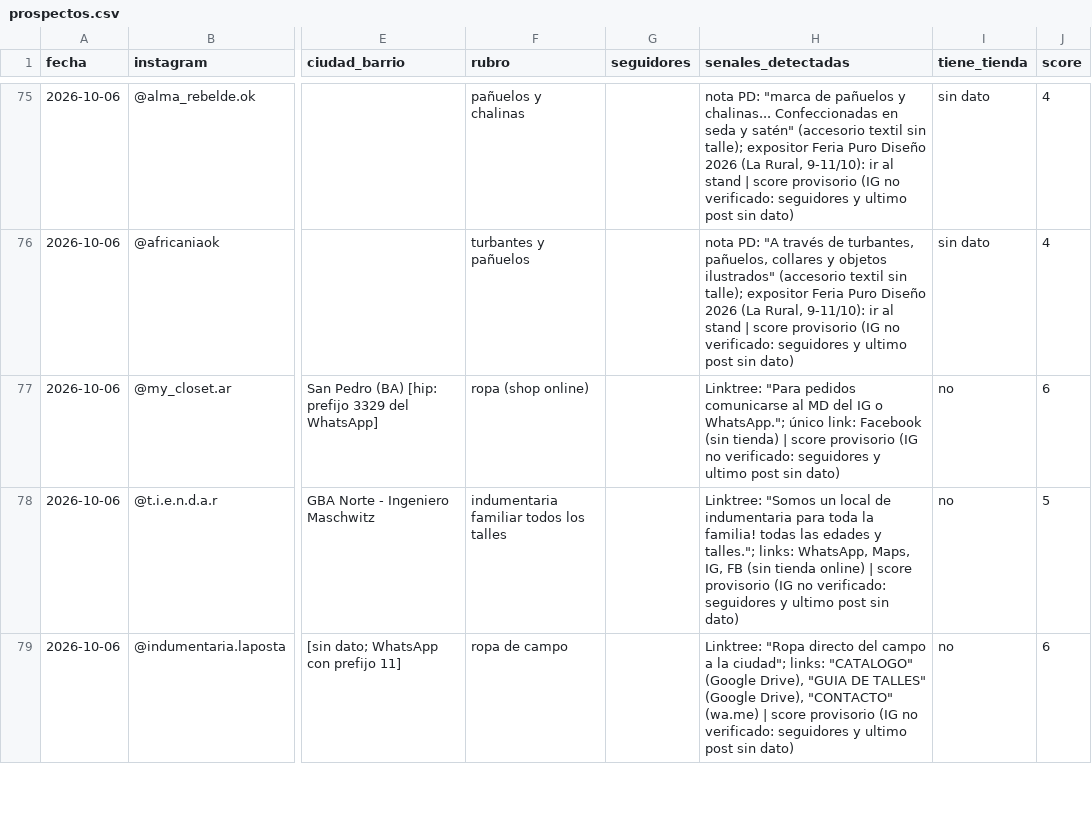
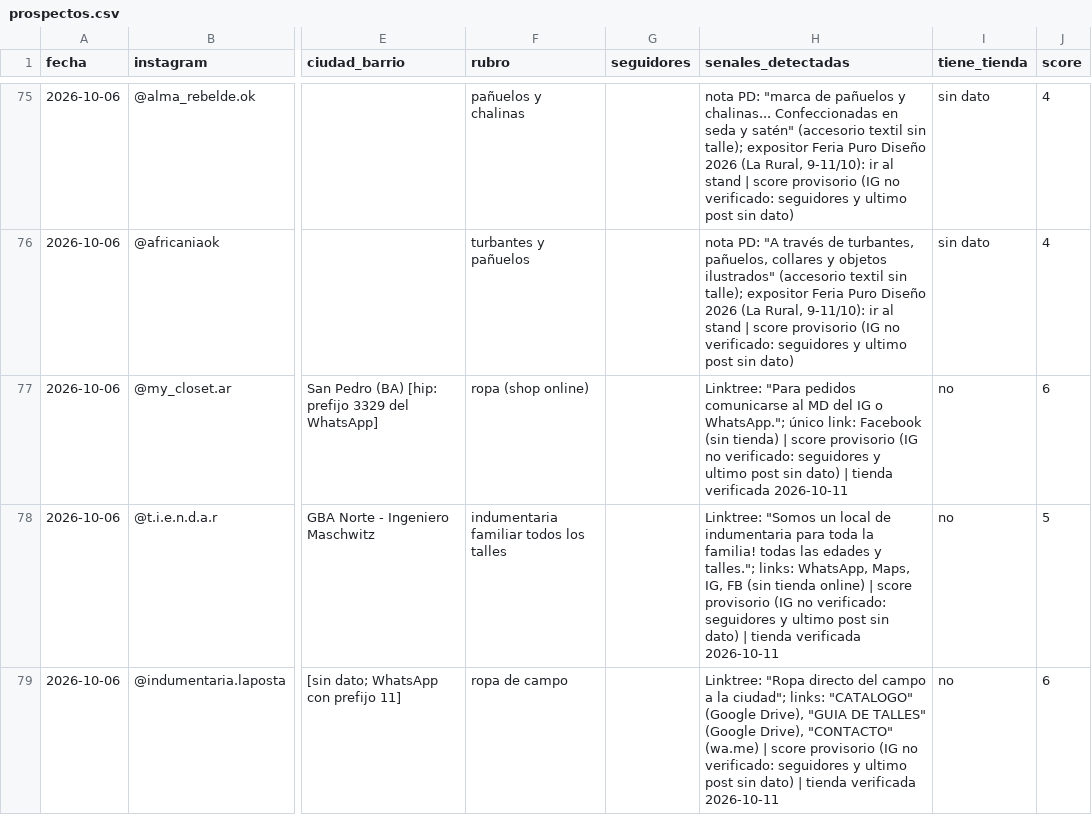
Before and after one commit to nicoamicone1/scrapimportados, a CSV file: docs/gtm/prospectos.csv, drawn as a sheet; only a part is shown, gaps mark what is left out; the diff covers the shown part only; the diff names each change by its address in the sheet, - before the commit and + after, or states it on an @@ line.

```diff
--- a/docs/gtm/prospectos.csv
+++ b/docs/gtm/prospectos.csv
-H77 (senales_detectadas): …sin dato)
+H77 (senales_detectadas): …sin dato) | tienda verificada 2026-10-11
-H78 (senales_detectadas): …sin dato)
+H78 (senales_detectadas): …sin dato) | tienda verificada 2026-10-11
-H79 (senales_detectadas): …sin dato)
+H79 (senales_detectadas): …sin dato) | tienda verificada 2026-10-11
```
Also changed, not shown: 41 edited cells elsewhere in this file, 3 other files.
